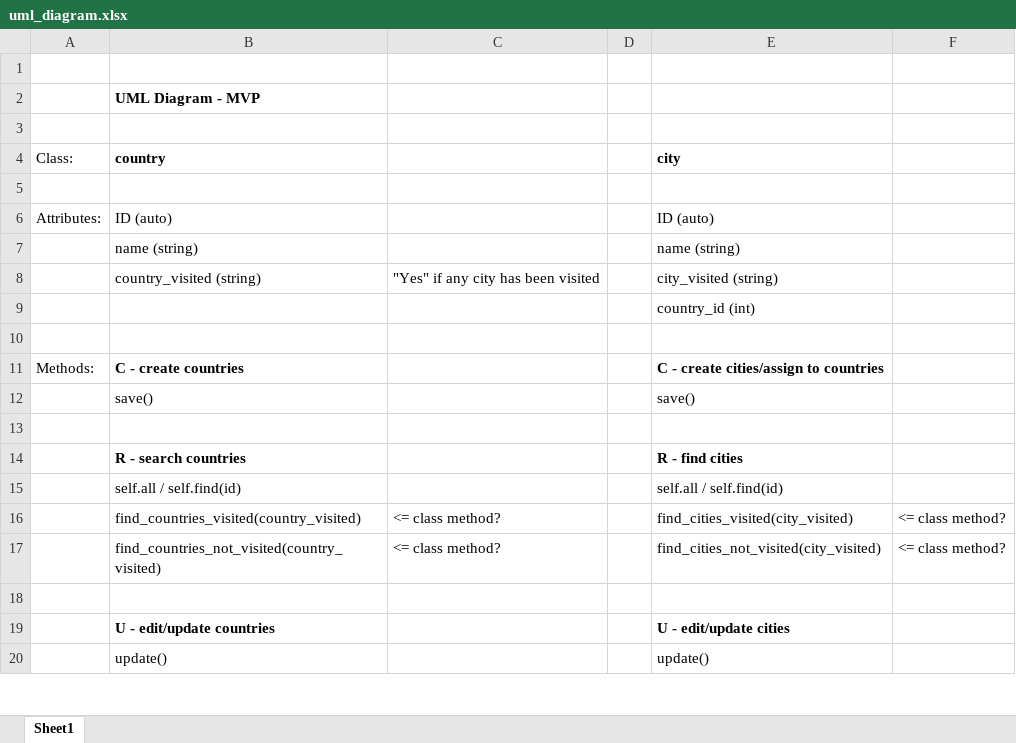
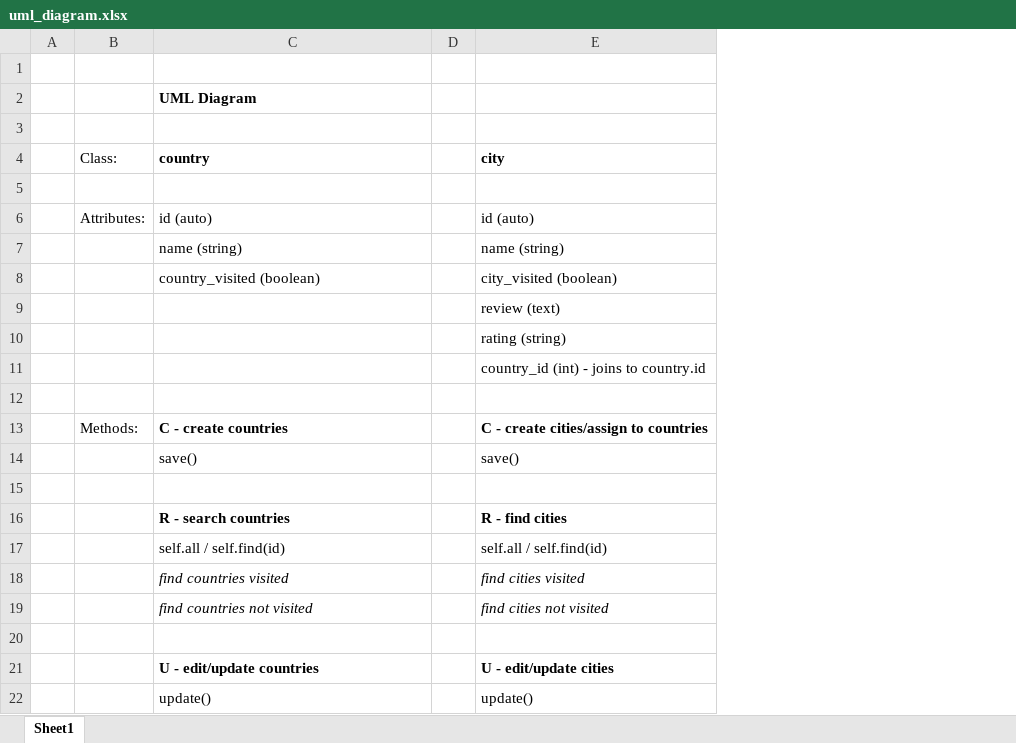
Before and after one commit to smaddiso/travel_bucket_list_project, an Excel workbook: uml_diagram.xlsx, sheet Sheet1, drawn as a sheet; only a part is shown; values as stored, in another font and other column widths than the file's, no borders; removed rows and columns are numbered as before the commit, all else as after; the diff names each change by its address in the sheet, - before the commit and + after, or states it on an @@ line.

Commit message:
Minor updates to files for indents and typos

```diff
--- a/uml_diagram.xlsx (sheet Sheet1)
+++ b/uml_diagram.xlsx (sheet Sheet1)
+column A, empty
-column C, empty
-column F, empty
-C2 (country): UML Diagram - MVP
+C2 (country): UML Diagram
-C6 (country): ID (auto)
+C6 (country): id (auto)
-E6 (city): ID (auto)
+E6 (city): id (auto)
-row 8:  | country_visited (string) | "Yes" if any city has been visited |  | city_visited (string)
+row 8:  |  | country_visited (boolean) |  | city_visited (boolean)
-E9 (city): country_id (int)
+E9 (city): review (text)
+row 10:  |  |  |  | rating (string)
+row 11:  |  |  |  | country_id (int) - joins to country.id
-row 16:  | find_countries_visited(country_visited) | <= class method? |  | find_cities_visited(city_visited) | <= class method?
-row 17:  | find_countries_not_visited(country_visited) | <= class method? |  | find_cities_not_visited(city_visited) | <= class method?
+row 18:  |  | find countries visited |  | find cities visited
+row 19:  |  | find countries not visited |  | find cities not visited
```
Also changed, not shown: 15 other files.
